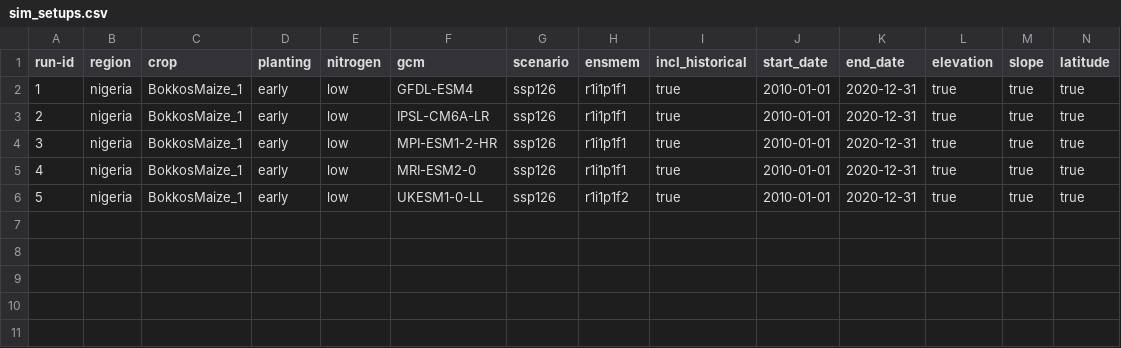
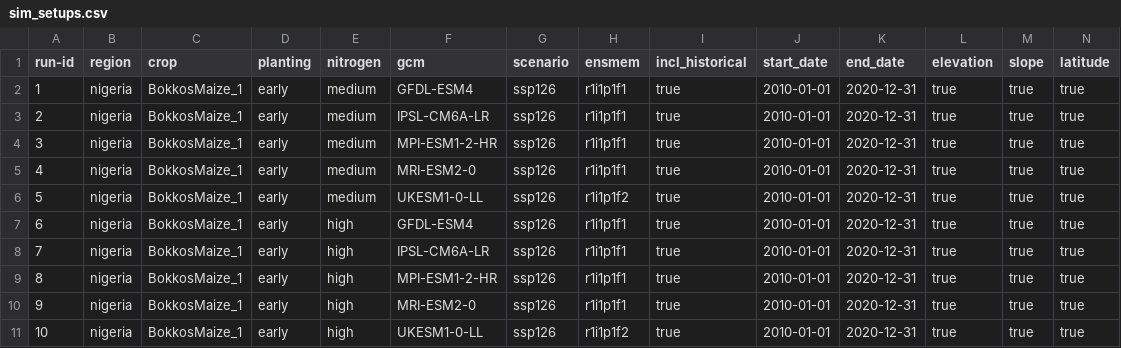
Before and after one commit to zalf-rpm/monica_africa, a CSV file: sim_setups.csv, drawn as a sheet; only a part is shown; rows hold the shown columns only; the diff names each change by its address in the sheet, - before the commit and + after, or states it on an @@ line.

Commit message:
Update sim_setups.csv

```diff
--- a/sim_setups.csv
+++ b/sim_setups.csv
-E2:E6 (nitrogen): low
+E2:E6 (nitrogen): medium
+row 7: 6 | nigeria | BokkosMaize_1 | early | high | GFDL-ESM4 | ssp126 | r1i1p1f1 | true | 2010-01-01 | 2020-12-31 | true | true | true
+row 8: 7 | nigeria | BokkosMaize_1 | early | high | IPSL-CM6A-LR | ssp126 | r1i1p1f1 | true | 2010-01-01 | 2020-12-31 | true | true | true
+row 9: 8 | nigeria | BokkosMaize_1 | early | high | MPI-ESM1-2-HR | ssp126 | r1i1p1f1 | true | 2010-01-01 | 2020-12-31 | true | true | true
+row 10: 9 | nigeria | BokkosMaize_1 | early | high | MRI-ESM2-0 | ssp126 | r1i1p1f1 | true | 2010-01-01 | 2020-12-31 | true | true | true
+row 11: 10 | nigeria | BokkosMaize_1 | early | high | UKESM1-0-LL | ssp126 | r1i1p1f2 | true | 2010-01-01 | 2020-12-31 | true | true | true
```
